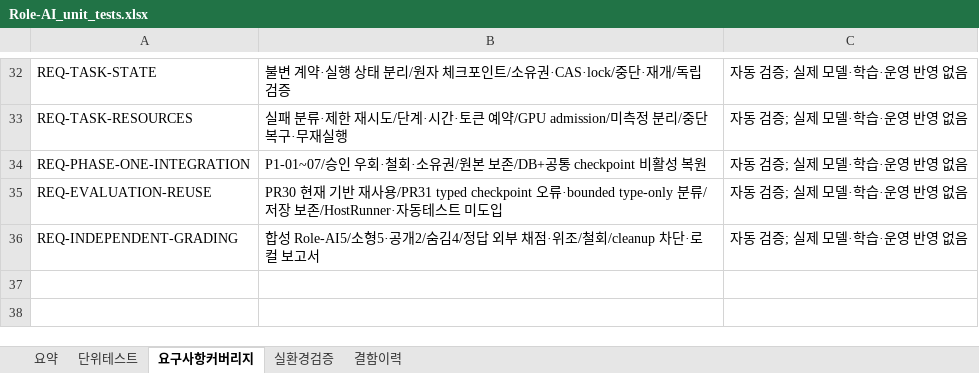
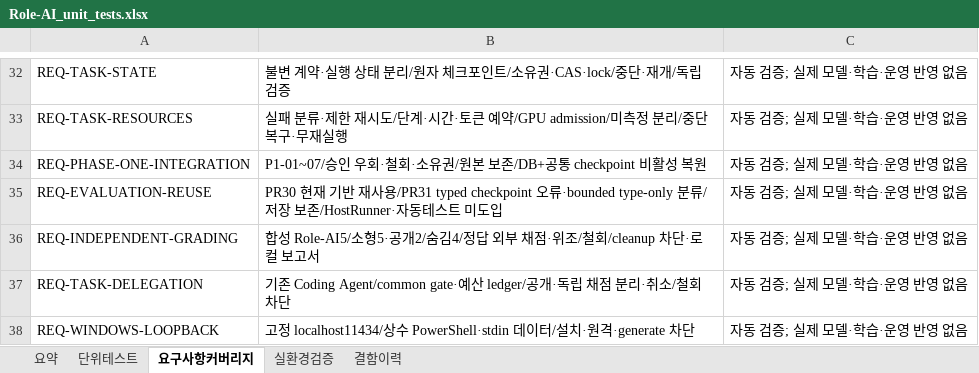
Before and after one commit to wjdwodhks35/Role-AI, an Excel workbook: qa/Role-AI_unit_tests.xlsx, sheet 요구사항커버리지, drawn as a sheet; only a part is shown, gaps mark what is left out; values as stored, in another font and other column widths than the file's, no borders; the diff names each change by its address in the sheet, - before the commit and + after, or states it on an @@ line.

Commit message:
feat: bind local coding delegation to common task execution

```diff
--- a/qa/Role-AI_unit_tests.xlsx (sheet 요구사항커버리지)
+++ b/qa/Role-AI_unit_tests.xlsx (sheet 요구사항커버리지)
+row 37: REQ-TASK-DELEGATION | 기존 Coding Agent/common gate·예산 ledger/공개·독립 채점 분리·취소/철회 차단 | 자동 검증; 실제 모델·학습·운영 반영 없음
+row 38: REQ-WINDOWS-LOOPBACK | 고정 localhost11434/상수 PowerShell·stdin 데이터/설치·원격·generate 차단 | 자동 검증; 실제 모델·학습·운영 반영 없음
```
Also changed, not shown: sheet 단위테스트, sheet 요약, 13 other files.
